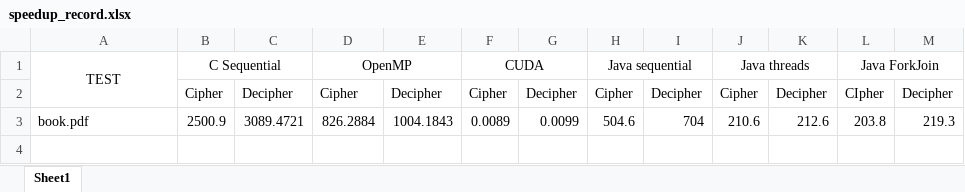
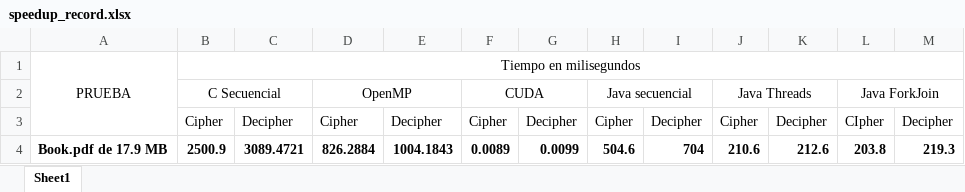
Before and after one commit to dannyel2511/multiprocessors-final-project, an Excel workbook: speedup_record.xlsx, sheet Sheet1, drawn as a sheet; values as stored, in another font and other column widths than the file's, no borders; removed rows and columns are numbered as before the commit, all else as after; the diff names each change by its address in the sheet, - before the commit and + after, or states it on an @@ line.

```diff
--- a/speedup_record.xlsx (sheet Sheet1)
+++ b/speedup_record.xlsx (sheet Sheet1)
+row 1: PRUEBA | Tiempo en milisegundos
-A2: TEST
+A2: (empty)
-A1:A2 merged
-B2: C Sequential
+B2: C Secuencial
-H2: Java sequential
+H2: Java secuencial
-J2: Java threads
+J2: Java Threads
-A4: book.pdf
+A4: Book.pdf de 17.9 MB
-A4:M4 bold: off
+A4:M4 bold: on
```
Also changed, not shown: 2 other files.
